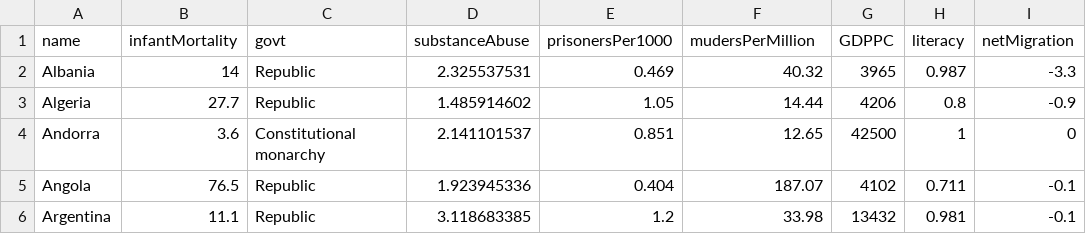
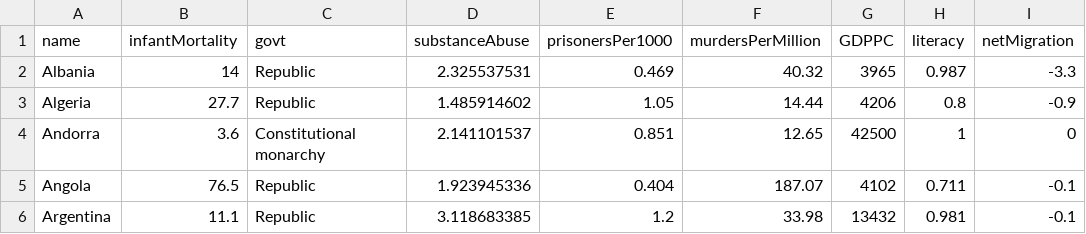
Before and after one commit to JoshuaLau/CurrencyDrain, a CSV file: UpdatedTable.csv, drawn as a sheet; only a part is shown; the diff names each change by its address in the sheet, - before the commit and + after, or states it on an @@ line.

```diff
--- a/UpdatedTable.csv
+++ b/UpdatedTable.csv
-F1: mudersPerMillion
+F1: murdersPerMillion
```
Also changed, not shown: 1 other file.
